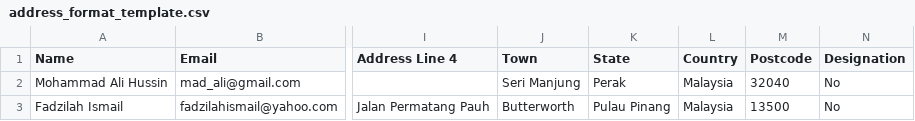
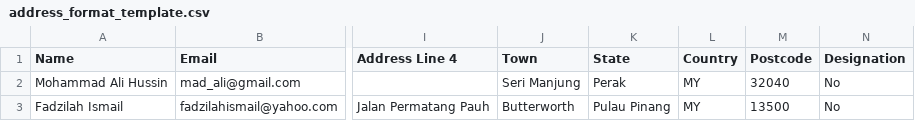
Before and after one commit to AmirAkmal92/Entt.ost, a CSV file: web/Content/Files/address_format_template.csv, drawn as a sheet; only a part is shown, gaps mark what is left out; the diff names each change by its address in the sheet, - before the commit and + after, or states it on an @@ line.

Commit message:
country to MY

```diff
--- a/web/Content/Files/address_format_template.csv
+++ b/web/Content/Files/address_format_template.csv
-L2:L3 (Country): Malaysia
+L2:L3 (Country): MY
```
